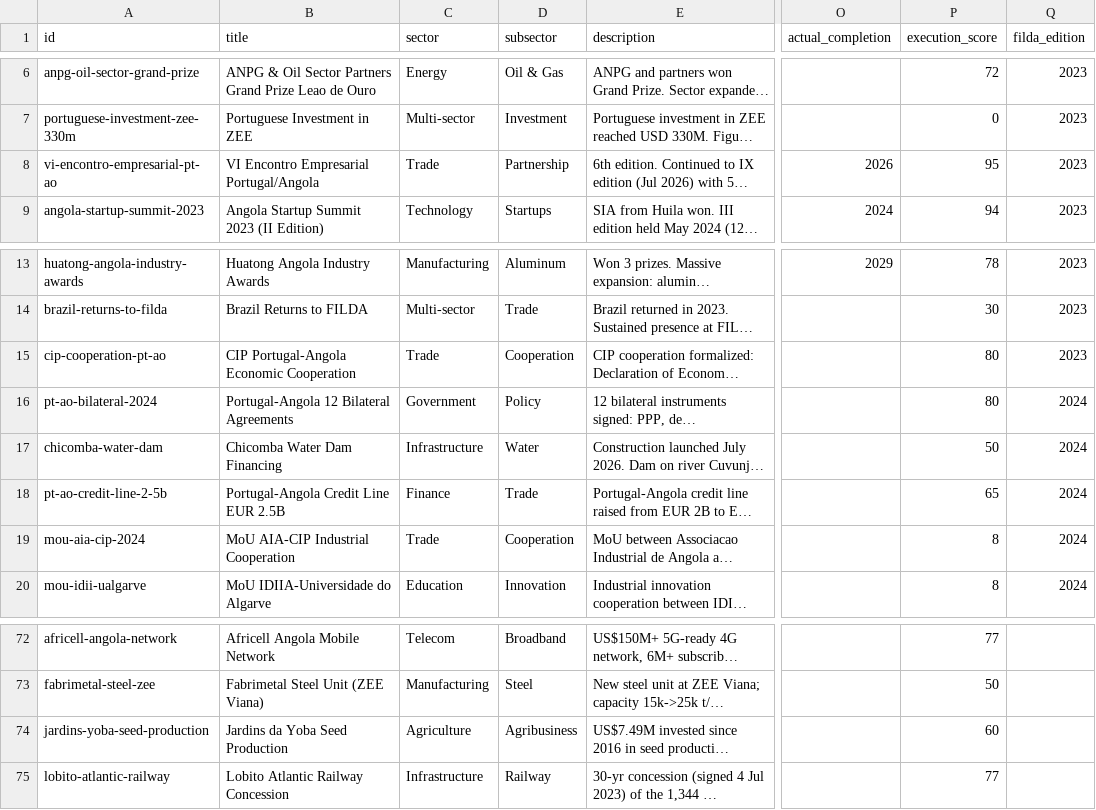
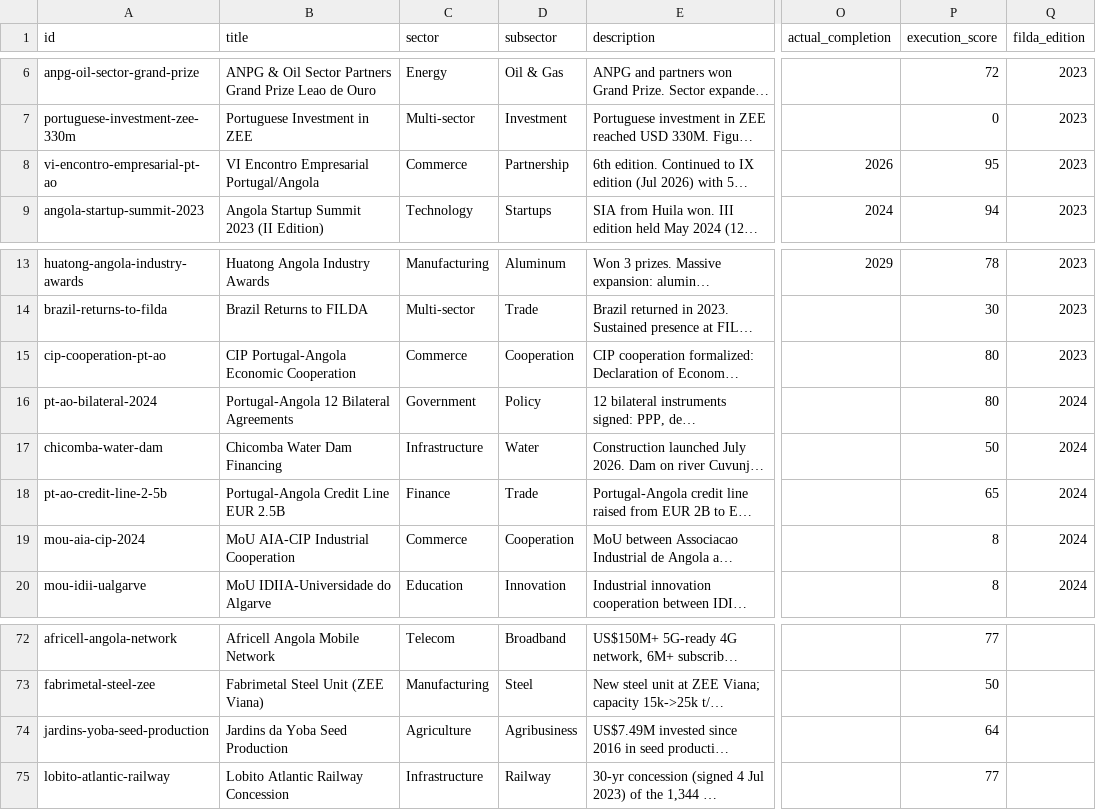
Before and after one commit to Riclex/lineata, a CSV file: data/projects.csv, drawn as a sheet; only a part is shown, gaps mark what is left out; long unchanged cells end in …; the diff names each change by its address in the sheet, - before the commit and + after, or states it on an @@ line.

```diff
--- a/data/projects.csv
+++ b/data/projects.csv
-C8 (sector): Trade
+C8 (sector): Commerce
-C15 (sector): Trade
+C15 (sector): Commerce
-C19 (sector): Trade
+C19 (sector): Commerce
-P74 (execution_score): 60
+P74 (execution_score): 64
```
Also changed, not shown: data/events.csv, data/sources.csv, 5 other files.
